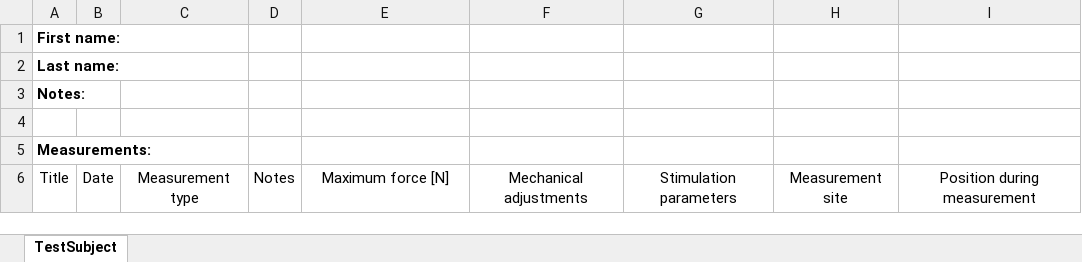
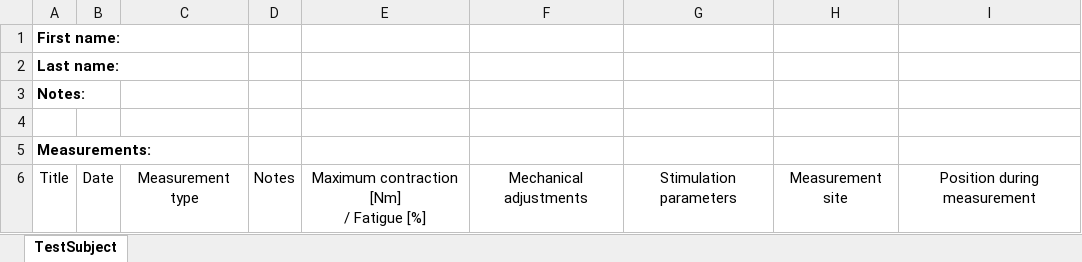
Before and after one commit to anion0278/ble-experiments-recorder, an Excel workbook: BleRecorder.DataAccess/DataExport/TestSubjectDataExportTemplate.xlsx, sheet TestSubject, drawn as a sheet; values as stored, in another font and other column widths than the file's, no borders; table styles not drawn; ↵ is a line break in a cell; the diff names each change by its address in the sheet, - before the commit and + after, or states it on an @@ line.

Commit message:
solved AB#44, fixed minor export issues related to data reloading

```diff
--- a/BleRecorder.DataAccess/DataExport/TestSubjectDataExportTemplate.xlsx (sheet TestSubject)
+++ b/BleRecorder.DataAccess/DataExport/TestSubjectDataExportTemplate.xlsx (sheet TestSubject)
-E6: Maximum force [N]
+E6: Maximum contraction [Nm] ↵ / Fatigue [%]
```
Also changed, not shown: 4 other files.
